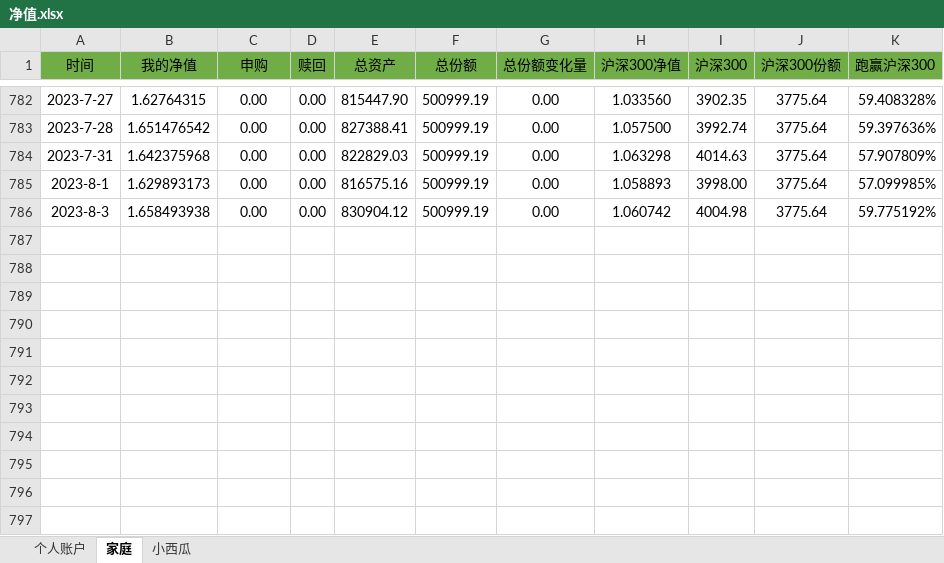
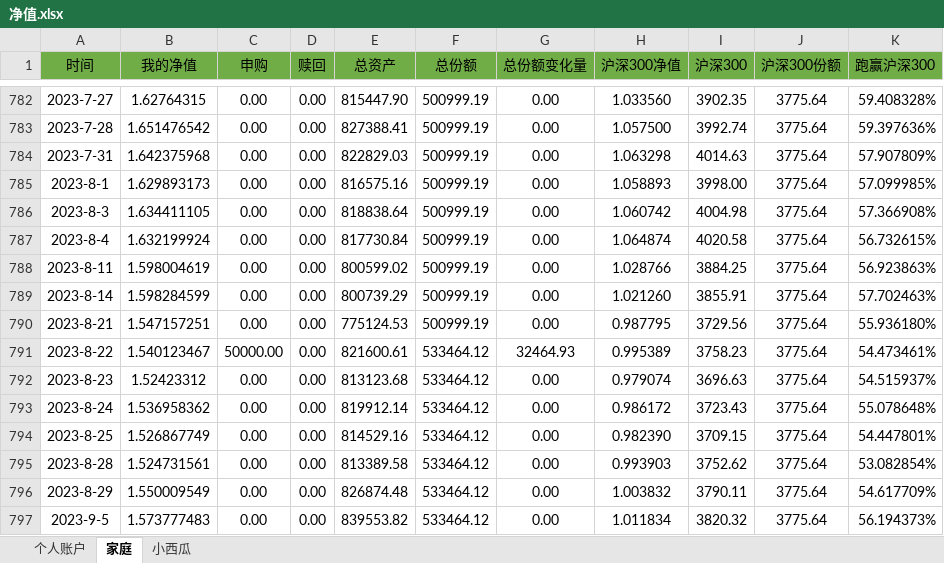
Before and after one commit to hinsshumFamilyFinances/balanceSheet, an Excel workbook: 净值.xlsx, sheet 家庭, drawn as a sheet; only a part is shown, gaps mark what is left out; values as stored, in another font and other column widths than the file's, no borders; charts and pictures not drawn; the diff names each change by its address in the sheet, - before the commit and + after, or states it on an @@ line.

```diff
--- a/净值.xlsx (sheet 家庭)
+++ b/净值.xlsx (sheet 家庭)
-B786 (我的净值): 1.658493938
+B786 (我的净值): 1.634411105
-E786 (总资产): 830904.12
+E786 (总资产): 818838.64
-K786 (跑赢沪深300): 59.775192%
+K786 (跑赢沪深300): 57.366908%
+row 787: 2023-8-4 | 1.632199924 | 0.00 | 0.00 | 817730.84 | 500999.19 | 0.00 | 1.064874 | 4020.58 | 3775.64 | 56.732615%
+row 788: 2023-8-11 | 1.598004619 | 0.00 | 0.00 | 800599.02 | 500999.19 | 0.00 | 1.028766 | 3884.25 | 3775.64 | 56.923863%
+row 789: 2023-8-14 | 1.598284599 | 0.00 | 0.00 | 800739.29 | 500999.19 | 0.00 | 1.021260 | 3855.91 | 3775.64 | 57.702463%
+row 790: 2023-8-21 | 1.547157251 | 0.00 | 0.00 | 775124.53 | 500999.19 | 0.00 | 0.987795 | 3729.56 | 3775.64 | 55.936180%
+row 791: 2023-8-22 | 1.540123467 | 50000.00 | 0.00 | 821600.61 | 533464.12 | 32464.93 | 0.995389 | 3758.23 | 3775.64 | 54.473461%
+row 792: 2023-8-23 | 1.52423312 | 0.00 | 0.00 | 813123.68 | 533464.12 | 0.00 | 0.979074 | 3696.63 | 3775.64 | 54.515937%
+row 793: 2023-8-24 | 1.536958362 | 0.00 | 0.00 | 819912.14 | 533464.12 | 0.00 | 0.986172 | 3723.43 | 3775.64 | 55.078648%
+row 794: 2023-8-25 | 1.526867749 | 0.00 | 0.00 | 814529.16 | 533464.12 | 0.00 | 0.982390 | 3709.15 | 3775.64 | 54.447801%
+row 795: 2023-8-28 | 1.524731561 | 0.00 | 0.00 | 813389.58 | 533464.12 | 0.00 | 0.993903 | 3752.62 | 3775.64 | 53.082854%
+row 796: 2023-8-29 | 1.550009549 | 0.00 | 0.00 | 826874.48 | 533464.12 | 0.00 | 1.003832 | 3790.11 | 3775.64 | 54.617709%
+row 797: 2023-9-5 | 1.573777483 | 0.00 | 0.00 | 839553.82 | 533464.12 | 0.00 | 1.011834 | 3820.32 | 3775.64 | 56.194373%
```
Also changed, not shown: sheet 小西瓜, sheet 个人账户, charts or pictures, 汽车收入与开支记录.xlsx, 账户明细.xlsx, 1 other file.
